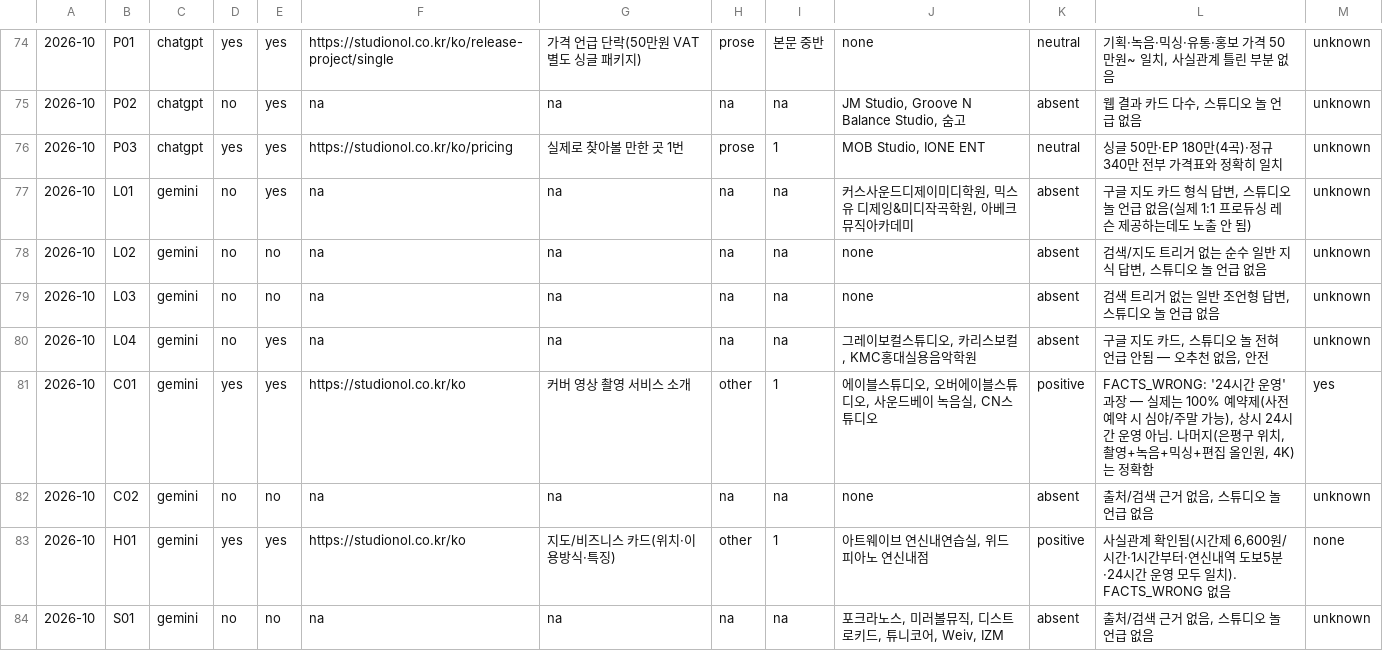
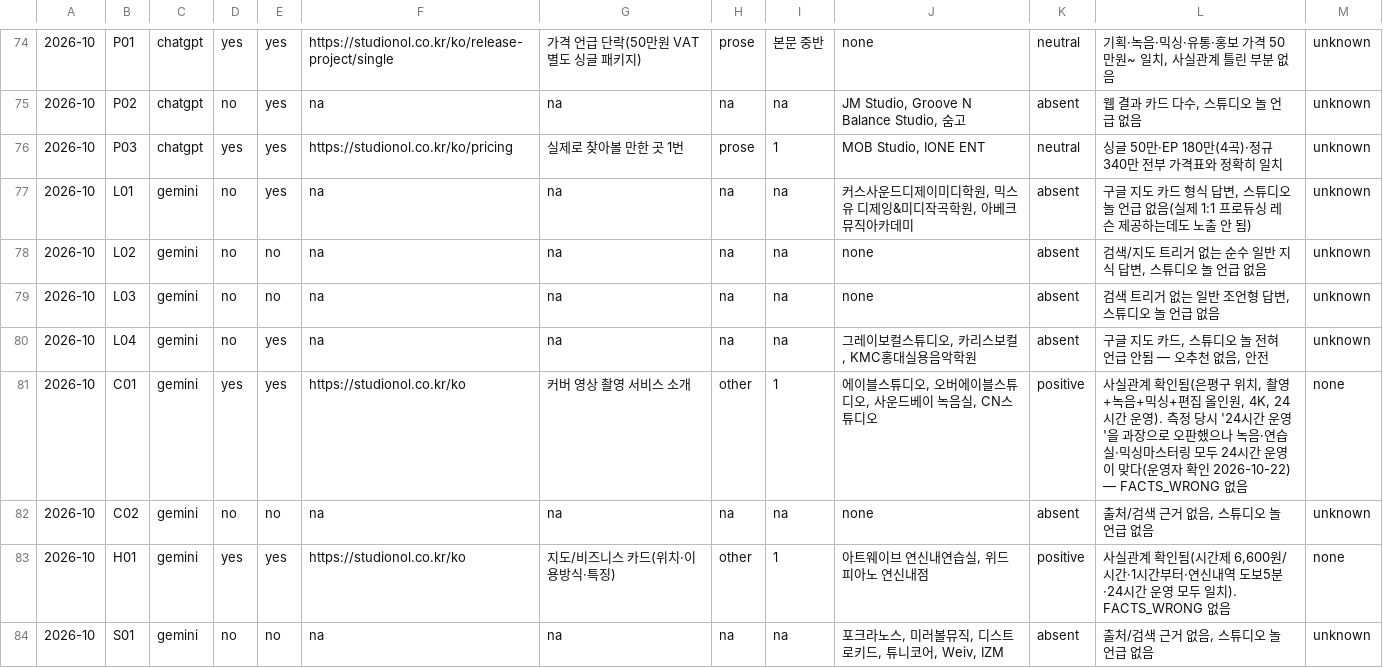
Before and after one commit to hwangtab/studio, a CSV file: docs/geo-visibility/2026-10.csv, drawn as a sheet; only a part is shown, gaps mark what is left out; the diff names each change by its address in the sheet, - before the commit and + after, or states it on an @@ line.

```diff
--- a/docs/geo-visibility/2026-10.csv
+++ b/docs/geo-visibility/2026-10.csv
-L81: FACTS_WRONG: '24시간 운영' 과장 — 실제는 100% 예약제(사전예약 시 심야/주말 가능), 상시 24시간 운영 아님. 나머지(은평구 위치, 촬영+녹음+믹싱+편집 올인원, 4K)는 정확함
+L81: 사실관계 확인됨(은평구 위치, 촬영+녹음+믹싱+편집 올인원, 4K, 24시간 운영). 측정 당시 '24시간 운영'을 과장으로 오판했으나 녹음·연습실·믹싱마스터링 모두 24시간 운영이 맞다(운영자 확인 2026-10-22) — FACTS_WRONG 없음
-M81: yes
+M81: none
```
Also changed, not shown: 1 other file.
